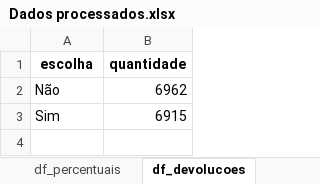
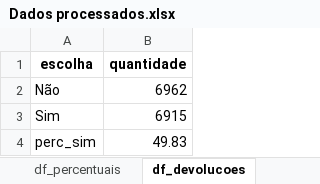
Before and after one commit to Wanderson-Fer/Desafio-data_team-yusan, an Excel workbook: Dados processados.xlsx, sheet df_devolucoes, drawn as a sheet; values as stored, in another font and other column widths than the file's, no borders; the diff names each change by its address in the sheet, - before the commit and + after, or states it on an @@ line.

```diff
--- a/Dados processados.xlsx (sheet df_devolucoes)
+++ b/Dados processados.xlsx (sheet df_devolucoes)
+row 4: perc_sim | 49.83
```
Also changed, not shown: sheet df_produtos, 1 other file.
